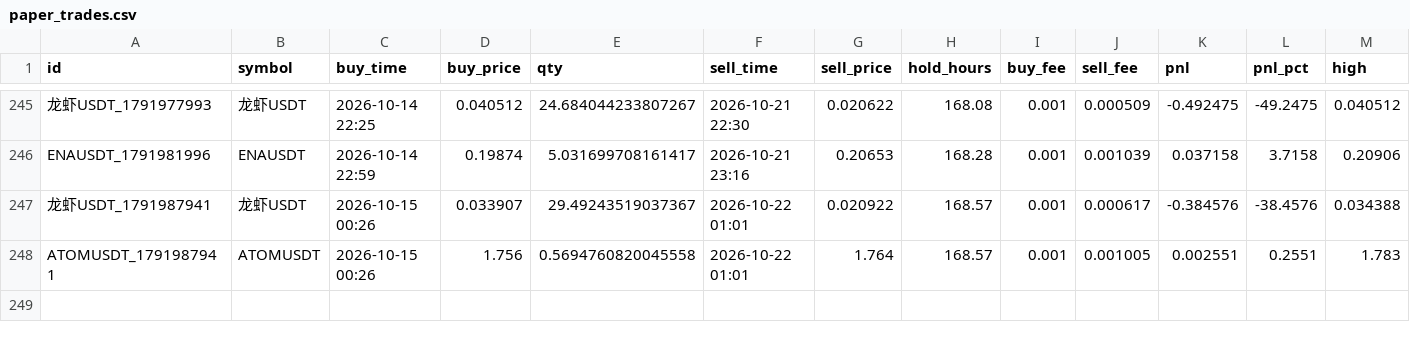
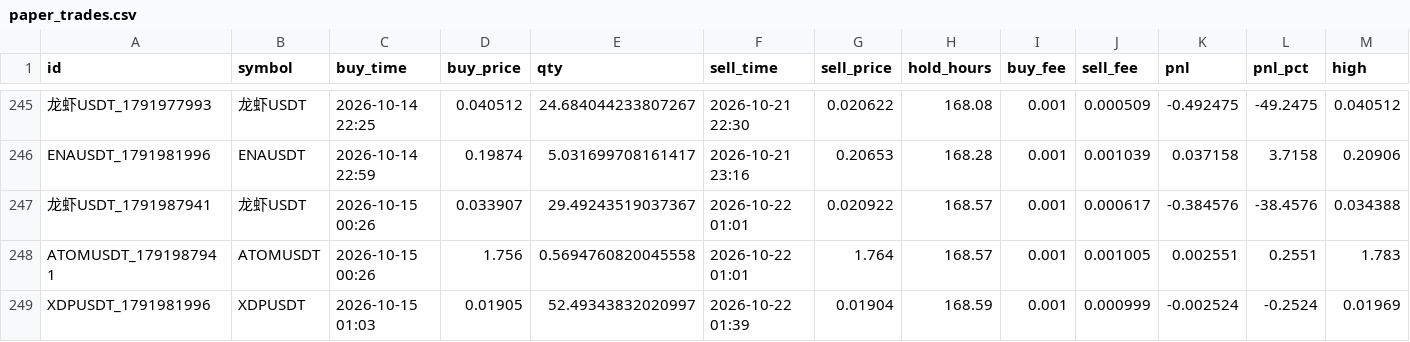
Before and after one commit to hiro1980umare/mexcscreener, a CSV file: paper_trades.csv, drawn as a sheet; only a part is shown, gaps mark what is left out; rows hold the shown columns only; the diff names each change by its address in the sheet, - before the commit and + after, or states it on an @@ line.

```diff
--- a/paper_trades.csv
+++ b/paper_trades.csv
+row 249: XDPUSDT_1791981996 | XDPUSDT | 2026-10-15 01:03 | 0.01905 | 52.49343832020997 | 2026-10-22 01:39 | 0.01904 | 168.59 | 0.001 | 0.000999 | -0.002524 | -0.2524 | 0.01969
```
Also changed, not shown: market_bars.csv, 5 other files.
